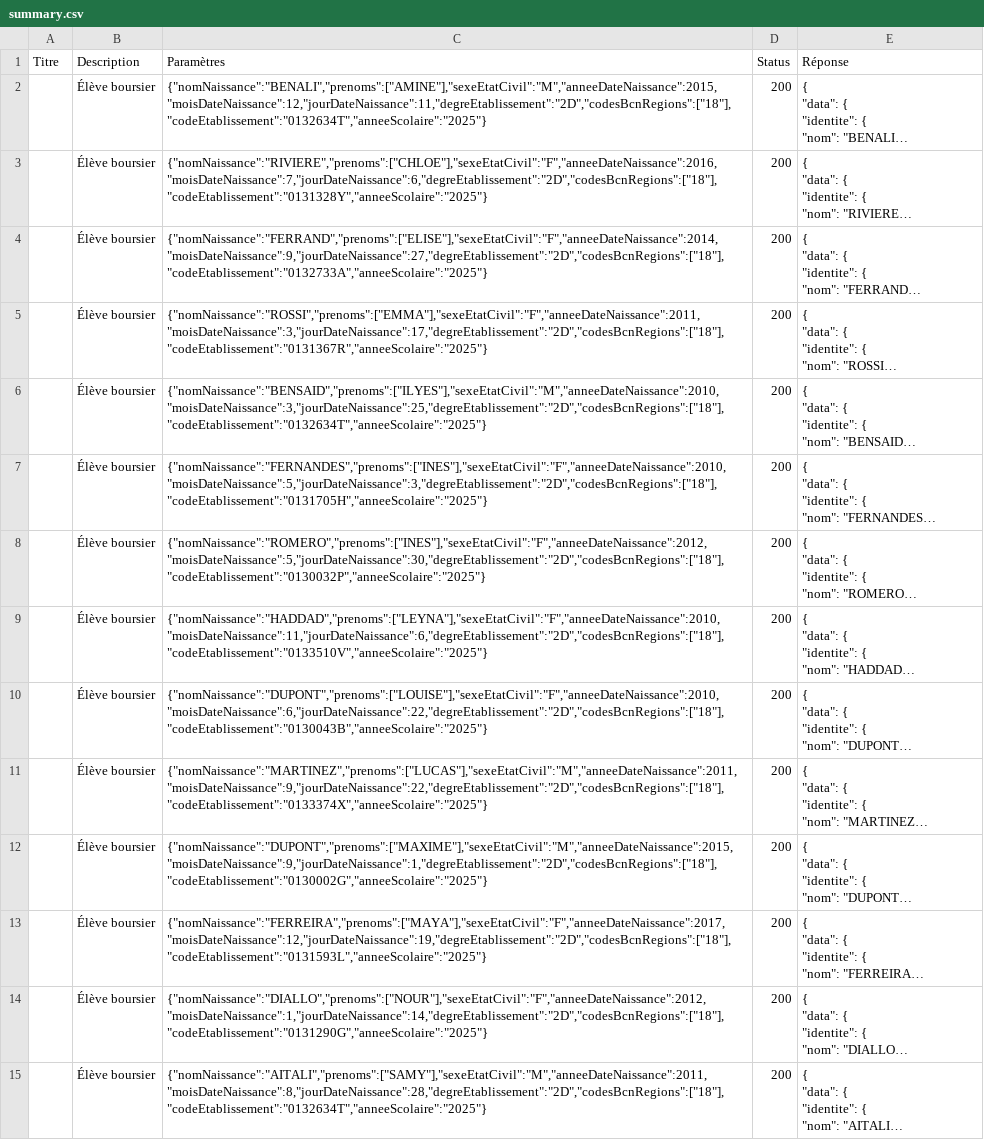
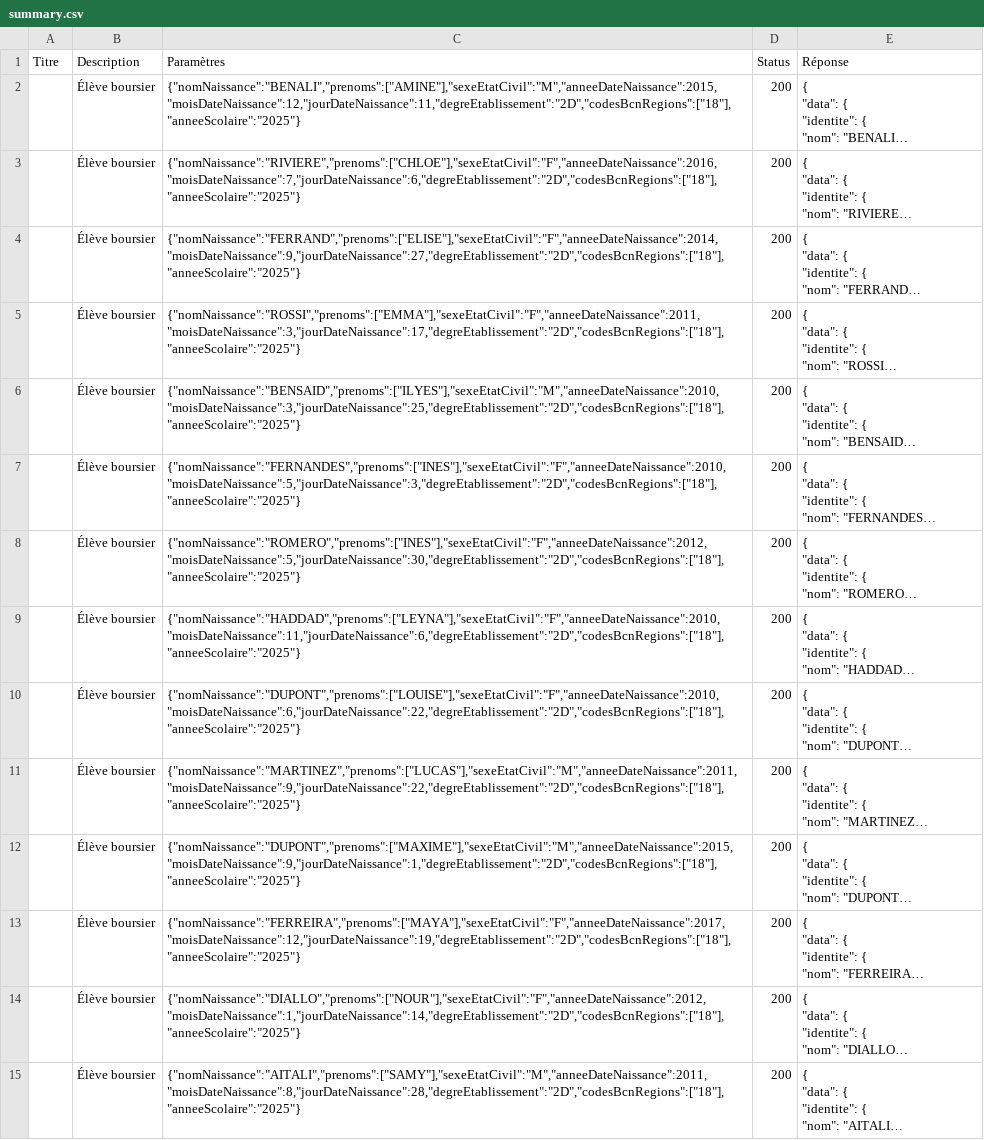
Before and after one commit to datagouv/apistration, a CSV file: mocks/payloads/api_particulier_v5_men_scolarites_with_civility/summary.csv, drawn as a sheet; only a part is shown; long unchanged cells end in …; the diff covers the shown part only; the diff names each change by its address in the sheet, - before the commit and + after, or states it on an @@ line.

```diff
--- a/mocks/payloads/api_particulier_v5_men_scolarites_with_civility/summary.csv
+++ b/mocks/payloads/api_particulier_v5_men_scolarites_with_civility/summary.csv
-C2 (Paramètres): {"nomNaissance":"BENALI","prenoms":["AMINE"],"sexeEtatCivil":"M","anneeDateNaissance":2015,"moisDateNaissance":12,"jourDateNaissance":11,"degreEtablissement":"2D","codesBcnRegions":["18"],"codeEtablissement":"0132634T","anneeScolaire":"2025"}
+C2 (Paramètres): {"nomNaissance":"BENALI","prenoms":["AMINE"],"sexeEtatCivil":"M","anneeDateNaissance":2015,"moisDateNaissance":12,"jourDateNaissance":11,"degreEtablissement":"2D","codesBcnRegions":["18"],"anneeScolaire":"2025"}
-C3 (Paramètres): {"nomNaissance":"RIVIERE","prenoms":["CHLOE"],"sexeEtatCivil":"F","anneeDateNaissance":2016,"moisDateNaissance":7,"jourDateNaissance":6,"degreEtablissement":"2D","codesBcnRegions":["18"],"codeEtablissement":"0131328Y","anneeScolaire":"2025"}
+C3 (Paramètres): {"nomNaissance":"RIVIERE","prenoms":["CHLOE"],"sexeEtatCivil":"F","anneeDateNaissance":2016,"moisDateNaissance":7,"jourDateNaissance":6,"degreEtablissement":"2D","codesBcnRegions":["18"],"anneeScolaire":"2025"}
-C4 (Paramètres): {"nomNaissance":"FERRAND","prenoms":["ELISE"],"sexeEtatCivil":"F","anneeDateNaissance":2014,"moisDateNaissance":9,"jourDateNaissance":27,"degreEtablissement":"2D","codesBcnRegions":["18"],"codeEtablissement":"0132733A","anneeScolaire":"2025"}
+C4 (Paramètres): {"nomNaissance":"FERRAND","prenoms":["ELISE"],"sexeEtatCivil":"F","anneeDateNaissance":2014,"moisDateNaissance":9,"jourDateNaissance":27,"degreEtablissement":"2D","codesBcnRegions":["18"],"anneeScolaire":"2025"}
-C5 (Paramètres): {"nomNaissance":"ROSSI","prenoms":["EMMA"],"sexeEtatCivil":"F","anneeDateNaissance":2011,"moisDateNaissance":3,"jourDateNaissance":17,"degreEtablissement":"2D","codesBcnRegions":["18"],"codeEtablissement":"0131367R","anneeScolaire":"2025"}
+C5 (Paramètres): {"nomNaissance":"ROSSI","prenoms":["EMMA"],"sexeEtatCivil":"F","anneeDateNaissance":2011,"moisDateNaissance":3,"jourDateNaissance":17,"degreEtablissement":"2D","codesBcnRegions":["18"],"anneeScolaire":"2025"}
-C6 (Paramètres): {"nomNaissance":"BENSAID","prenoms":["ILYES"],"sexeEtatCivil":"M","anneeDateNaissance":2010,"moisDateNaissance":3,"jourDateNaissance":25,"degreEtablissement":"2D","codesBcnRegions":["18"],"codeEtablissement":"0132634T","anneeScolaire":"2025"}
+C6 (Paramètres): {"nomNaissance":"BENSAID","prenoms":["ILYES"],"sexeEtatCivil":"M","anneeDateNaissance":2010,"moisDateNaissance":3,"jourDateNaissance":25,"degreEtablissement":"2D","codesBcnRegions":["18"],"anneeScolaire":"2025"}
-C7 (Paramètres): {"nomNaissance":"FERNANDES","prenoms":["INES"],"sexeEtatCivil":"F","anneeDateNaissance":2010,"moisDateNaissance":5,"jourDateNaissance":3,"degreEtablissement":"2D","codesBcnRegions":["18"],"codeEtablissement":"0131705H","anneeScolaire":"2025"}
+C7 (Paramètres): {"nomNaissance":"FERNANDES","prenoms":["INES"],"sexeEtatCivil":"F","anneeDateNaissance":2010,"moisDateNaissance":5,"jourDateNaissance":3,"degreEtablissement":"2D","codesBcnRegions":["18"],"anneeScolaire":"2025"}
-C8 (Paramètres): {"nomNaissance":"ROMERO","prenoms":["INES"],"sexeEtatCivil":"F","anneeDateNaissance":2012,"moisDateNaissance":5,"jourDateNaissance":30,"degreEtablissement":"2D","codesBcnRegions":["18"],"codeEtablissement":"0130032P","anneeScolaire":"2025"}
+C8 (Paramètres): {"nomNaissance":"ROMERO","prenoms":["INES"],"sexeEtatCivil":"F","anneeDateNaissance":2012,"moisDateNaissance":5,"jourDateNaissance":30,"degreEtablissement":"2D","codesBcnRegions":["18"],"anneeScolaire":"2025"}
-C9 (Paramètres): {"nomNaissance":"HADDAD","prenoms":["LEYNA"],"sexeEtatCivil":"F","anneeDateNaissance":2010,"moisDateNaissance":11,"jourDateNaissance":6,"degreEtablissement":"2D","codesBcnRegions":["18"],"codeEtablissement":"0133510V","anneeScolaire":"2025"}
+C9 (Paramètres): {"nomNaissance":"HADDAD","prenoms":["LEYNA"],"sexeEtatCivil":"F","anneeDateNaissance":2010,"moisDateNaissance":11,"jourDateNaissance":6,"degreEtablissement":"2D","codesBcnRegions":["18"],"anneeScolaire":"2025"}
-C10 (Paramètres): {"nomNaissance":"DUPONT","prenoms":["LOUISE"],"sexeEtatCivil":"F","anneeDateNaissance":2010,"moisDateNaissance":6,"jourDateNaissance":22,"degreEtablissement":"2D","codesBcnRegions":["18"],"codeEtablissement":"0130043B","anneeScolaire":"2025"}
+C10 (Paramètres): {"nomNaissance":"DUPONT","prenoms":["LOUISE"],"sexeEtatCivil":"F","anneeDateNaissance":2010,"moisDateNaissance":6,"jourDateNaissance":22,"degreEtablissement":"2D","codesBcnRegions":["18"],"anneeScolaire":"2025"}
-C11 (Paramètres): {"nomNaissance":"MARTINEZ","prenoms":["LUCAS"],"sexeEtatCivil":"M","anneeDateNaissance":2011,"moisDateNaissance":9,"jourDateNaissance":22,"degreEtablissement":"2D","codesBcnRegions":["18"],"codeEtablissement":"0133374X","anneeScolaire":"2025"}
+C11 (Paramètres): {"nomNaissance":"MARTINEZ","prenoms":["LUCAS"],"sexeEtatCivil":"M","anneeDateNaissance":2011,"moisDateNaissance":9,"jourDateNaissance":22,"degreEtablissement":"2D","codesBcnRegions":["18"],"anneeScolaire":"2025"}
-C12 (Paramètres): {"nomNaissance":"DUPONT","prenoms":["MAXIME"],"sexeEtatCivil":"M","anneeDateNaissance":2015,"moisDateNaissance":9,"jourDateNaissance":1,"degreEtablissement":"2D","codesBcnRegions":["18"],"codeEtablissement":"0130002G","anneeScolaire":"2025"}
+C12 (Paramètres): {"nomNaissance":"DUPONT","prenoms":["MAXIME"],"sexeEtatCivil":"M","anneeDateNaissance":2015,"moisDateNaissance":9,"jourDateNaissance":1,"degreEtablissement":"2D","codesBcnRegions":["18"],"anneeScolaire":"2025"}
-C13 (Paramètres): {"nomNaissance":"FERREIRA","prenoms":["MAYA"],"sexeEtatCivil":"F","anneeDateNaissance":2017,"moisDateNaissance":12,"jourDateNaissance":19,"degreEtablissement":"2D","codesBcnRegions":["18"],"codeEtablissement":"0131593L","anneeScolaire":"2025"}
+C13 (Paramètres): {"nomNaissance":"FERREIRA","prenoms":["MAYA"],"sexeEtatCivil":"F","anneeDateNaissance":2017,"moisDateNaissance":12,"jourDateNaissance":19,"degreEtablissement":"2D","codesBcnRegions":["18"],"anneeScolaire":"2025"}
-C14 (Paramètres): {"nomNaissance":"DIALLO","prenoms":["NOUR"],"sexeEtatCivil":"F","anneeDateNaissance":2012,"moisDateNaissance":1,"jourDateNaissance":14,"degreEtablissement":"2D","codesBcnRegions":["18"],"codeEtablissement":"0131290G","anneeScolaire":"2025"}
+C14 (Paramètres): {"nomNaissance":"DIALLO","prenoms":["NOUR"],"sexeEtatCivil":"F","anneeDateNaissance":2012,"moisDateNaissance":1,"jourDateNaissance":14,"degreEtablissement":"2D","codesBcnRegions":["18"],"anneeScolaire":"2025"}
-C15 (Paramètres): {"nomNaissance":"AITALI","prenoms":["SAMY"],"sexeEtatCivil":"M","anneeDateNaissance":2011,"moisDateNaissance":8,"jourDateNaissance":28,"degreEtablissement":"2D","codesBcnRegions":["18"],"codeEtablissement":"0132634T","anneeScolaire":"2025"}
+C15 (Paramètres): {"nomNaissance":"AITALI","prenoms":["SAMY"],"sexeEtatCivil":"M","anneeDateNaissance":2011,"moisDateNaissance":8,"jourDateNaissance":28,"degreEtablissement":"2D","codesBcnRegions":["18"],"anneeScolaire":"2025"}
```
Also changed, not shown: 78 edited cells elsewhere in this file, 1 other file.
